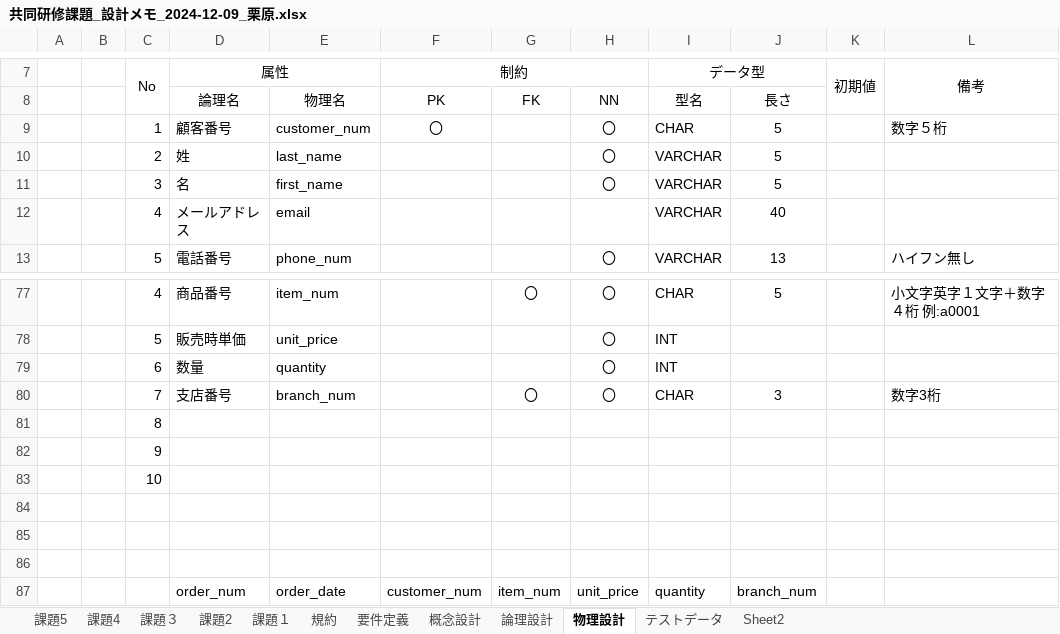
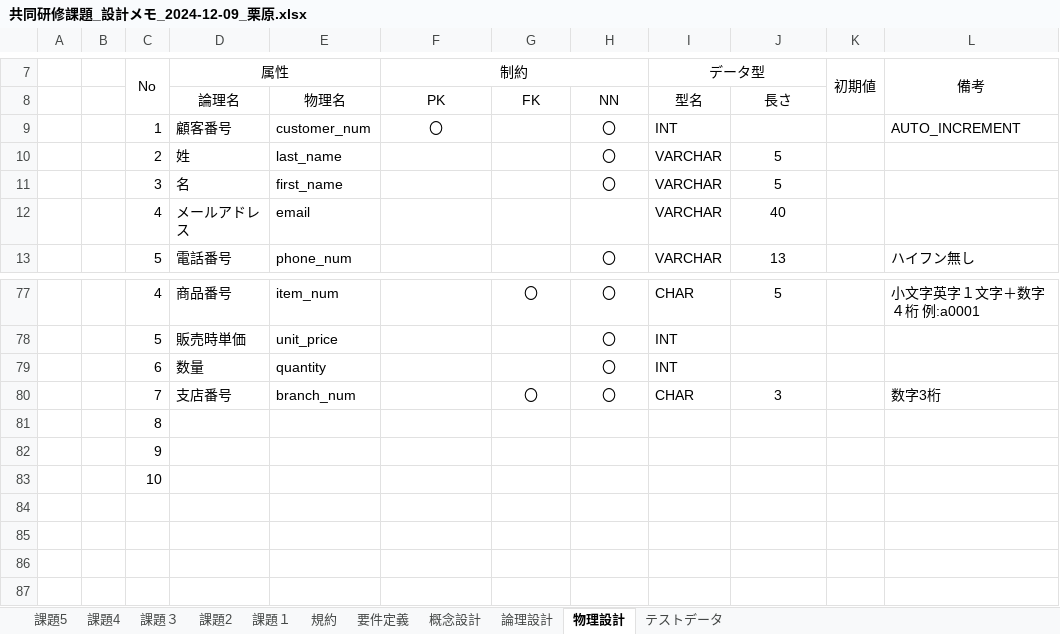
Before and after one commit to HumanWearTest/ProjectC, an Excel workbook: 共同研修課題_設計メモ_2024-12-09_栗原.xlsx, sheet 物理設計, drawn as a sheet; only a part is shown, gaps mark what is left out; values as stored, in another font and other column widths than the file's, no borders; the diff names each change by its address in the sheet, - before the commit and + after, or states it on an @@ line.

```diff
--- a/共同研修課題_設計メモ_2024-12-09_栗原.xlsx (sheet 物理設計)
+++ b/共同研修課題_設計メモ_2024-12-09_栗原.xlsx (sheet 物理設計)
-sheet tab: Sheet2
-I9: CHAR
+I9: INT
-J9: 5
+J9: (empty)
-L9: 数字５桁
+L9: AUTO_INCREMENT
-row 84: (empty)
-row 85: (empty)
-row 86: (empty)
-row 87:  |  |  | order_num | order_date | customer_num | item_num | unit_price | quantity | branch_num
```
Also changed, not shown: 共同研修課題_画面設計.xlsx, 12 other files.
